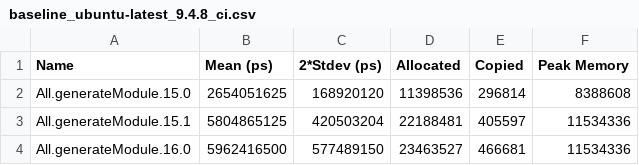
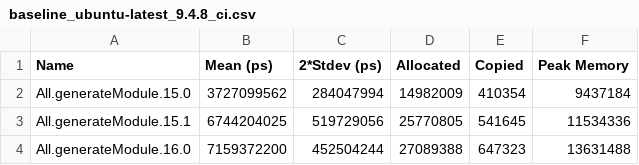
Before and after one commit to tbidne/unicode-grapheme, a CSV file: lib/unicode-grapheme-generator/benchmarks/baseline_ubuntu-latest_9.4.8_ci.csv, drawn as a sheet.

```diff
--- a/lib/unicode-grapheme-generator/benchmarks/baseline_ubuntu-latest_9.4.8_ci.csv
+++ b/lib/unicode-grapheme-generator/benchmarks/baseline_ubuntu-latest_9.4.8_ci.csv
@@ -1,4 +1,4 @@
 Name,Mean (ps),2*Stdev (ps),Allocated,Copied,Peak Memory
-All.generateModule.15.0,2654051625,168920120,11398536,296814,8388608
-All.generateModule.15.1,5804865125,420503204,22188481,405597,11534336
-All.generateModule.16.0,5962416500,577489150,23463527,466681,11534336
+All.generateModule.15.0,3727099562,284047994,14982009,410354,9437184
+All.generateModule.15.1,6744204025,519729056,25770805,541645,11534336
+All.generateModule.16.0,7159372200,452504244,27089388,647323,13631488
```
Also changed, not shown: lib/unicode-grapheme-generator/benchmarks/baseline_ubuntu-latest_9.10.2_ci.csv, lib/unicode-grapheme-generator/benchmarks/baseline_ubuntu-latest_9.12.2_ci.csv, 34 other files.
